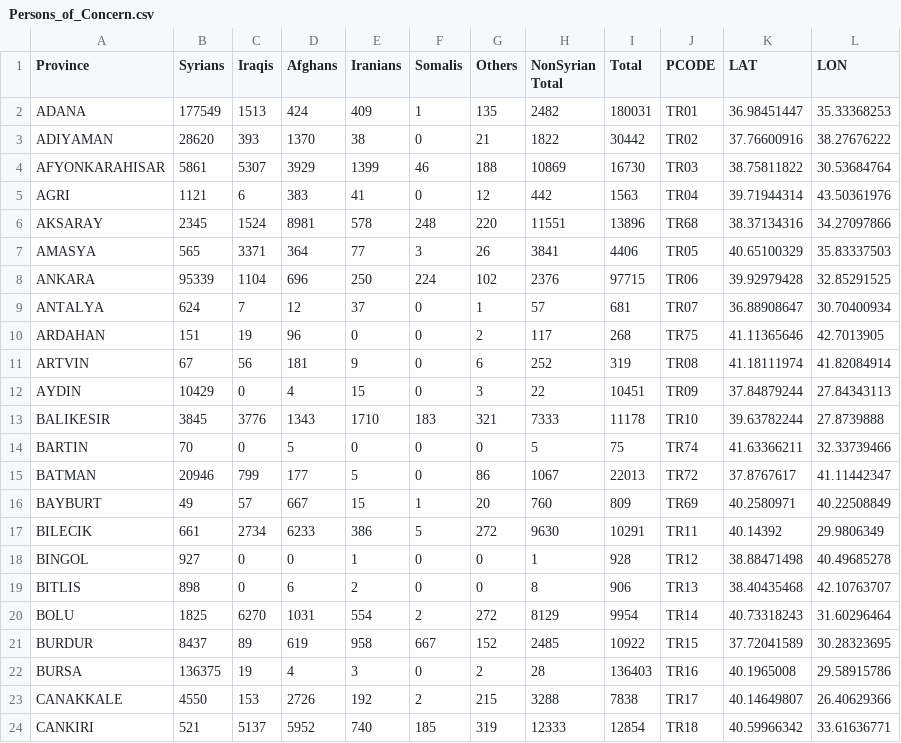
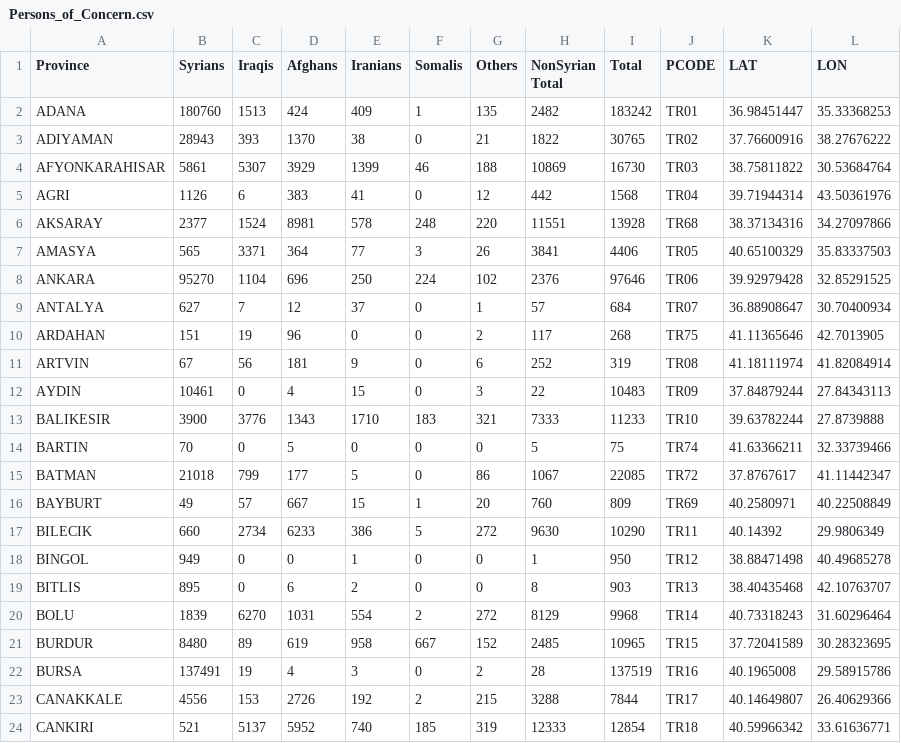
Before and after one commit to lombie/Data-for-Tools, a CSV file: Spreadsheets/Persons_of_Concern.csv, drawn as a sheet; only a part is shown; the diff covers the shown part only.

Commit message:
Update Persons_of_Concern.csv

```diff
--- a/Spreadsheets/Persons_of_Concern.csv
+++ b/Spreadsheets/Persons_of_Concern.csv
@@ -1,24 +1,24 @@
 Province, Syrians , Iraqis , Afghans , Iranians , Somalis , Others , NonSyrian Total , Total ,PCODE, LAT ,LON
-ADANA,177549,1513,424,409,1,135,2482,180031,TR01,36.98451447,35.33368253
-ADIYAMAN,28620,393,1370,38,0,21,1822,30442,TR02,37.76600916,38.27676222
+ADANA,180760,1513,424,409,1,135,2482,183242,TR01,36.98451447,35.33368253
+ADIYAMAN,28943,393,1370,38,0,21,1822,30765,TR02,37.76600916,38.27676222
 AFYONKARAHISAR,5861,5307,3929,1399,46,188,10869,16730,TR03,38.75811822,30.53684764
-AGRI,1121,6,383,41,0,12,442,1563,TR04,39.71944314,43.50361976
-AKSARAY,2345,1524,8981,578,248,220,11551,13896,TR68,38.37134316,34.27097866
+AGRI,1126,6,383,41,0,12,442,1568,TR04,39.71944314,43.50361976
+AKSARAY,2377,1524,8981,578,248,220,11551,13928,TR68,38.37134316,34.27097866
 AMASYA,565,3371,364,77,3,26,3841,4406,TR05,40.65100329,35.83337503
-ANKARA,95339,1104,696,250,224,102,2376,97715,TR06,39.92979428,32.85291525
-ANTALYA,624,7,12,37,0,1,57,681,TR07,36.88908647,30.70400934
+ANKARA,95270,1104,696,250,224,102,2376,97646,TR06,39.92979428,32.85291525
+ANTALYA,627,7,12,37,0,1,57,684,TR07,36.88908647,30.70400934
 ARDAHAN,151,19,96,0,0,2,117,268,TR75,41.11365646,42.7013905
 ARTVIN,67,56,181,9,0,6,252,319,TR08,41.18111974,41.82084914
-AYDIN,10429,0,4,15,0,3,22,10451,TR09,37.84879244,27.84343113
-BALIKESIR,3845,3776,1343,1710,183,321,7333,11178,TR10,39.63782244,27.8739888
+AYDIN,10461,0,4,15,0,3,22,10483,TR09,37.84879244,27.84343113
+BALIKESIR,3900,3776,1343,1710,183,321,7333,11233,TR10,39.63782244,27.8739888
 BARTIN,70,0,5,0,0,0,5,75,TR74,41.63366211,32.33739466
-BATMAN,20946,799,177,5,0,86,1067,22013,TR72,37.8767617,41.11442347
+BATMAN,21018,799,177,5,0,86,1067,22085,TR72,37.8767617,41.11442347
 BAYBURT,49,57,667,15,1,20,760,809,TR69,40.2580971,40.22508849
-BILECIK,661,2734,6233,386,5,272,9630,10291,TR11,40.14392,29.9806349
-BINGOL,927,0,0,1,0,0,1,928,TR12,38.88471498,40.49685278
-BITLIS,898,0,6,2,0,0,8,906,TR13,38.40435468,42.10763707
-BOLU,1825,6270,1031,554,2,272,8129,9954,TR14,40.73318243,31.60296464
-BURDUR,8437,89,619,958,667,152,2485,10922,TR15,37.72041589,30.28323695
-BURSA,136375,19,4,3,0,2,28,136403,TR16,40.1965008,29.58915786
-CANAKKALE,4550,153,2726,192,2,215,3288,7838,TR17,40.14649807,26.40629366
+BILECIK,660,2734,6233,386,5,272,9630,10290,TR11,40.14392,29.9806349
+BINGOL,949,0,0,1,0,0,1,950,TR12,38.88471498,40.49685278
+BITLIS,895,0,6,2,0,0,8,903,TR13,38.40435468,42.10763707
+BOLU,1839,6270,1031,554,2,272,8129,9968,TR14,40.73318243,31.60296464
+BURDUR,8480,89,619,958,667,152,2485,10965,TR15,37.72041589,30.28323695
+BURSA,137491,19,4,3,0,2,28,137519,TR16,40.1965008,29.58915786
+CANAKKALE,4556,153,2726,192,2,215,3288,7844,TR17,40.14649807,26.40629366
 CANKIRI,521,5137,5952,740,185,319,12333,12854,TR18,40.59966342,33.61636771
```
Also changed, not shown: 108 edited cells elsewhere in this file.
